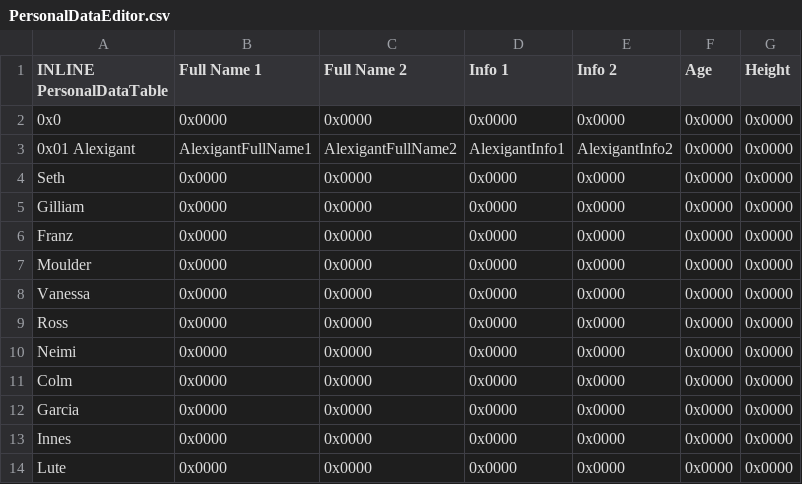
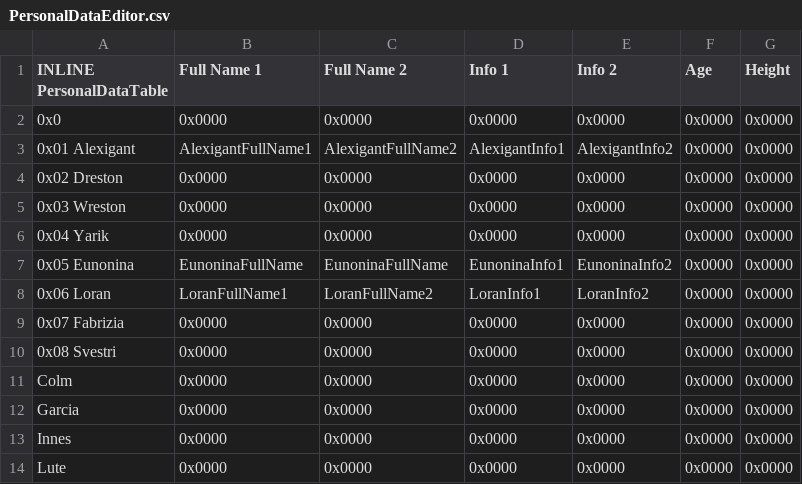
Before and after one commit to GigaExcalibur/Truth-from-Broken-Order, a CSV file: Tables/NightmareModules/Misc/PersonalDataEditor.csv, drawn as a sheet; only a part is shown.

```diff
--- a/Tables/NightmareModules/Misc/PersonalDataEditor.csv
+++ b/Tables/NightmareModules/Misc/PersonalDataEditor.csv
@@ -3,9 +3,9 @@ INLINE PersonalDataTable,Full Name 1,Full Name 2,Info 1,Info 2,Age,Height
 0x01 Alexigant,AlexigantFullName1,AlexigantFullName2,AlexigantInfo1,AlexigantInfo2,0x0000,0x0000
-Seth,0x0000,0x0000,0x0000,0x0000,0x0000,0x0000
-Gilliam,0x0000,0x0000,0x0000,0x0000,0x0000,0x0000
-Franz,0x0000,0x0000,0x0000,0x0000,0x0000,0x0000
-Moulder,0x0000,0x0000,0x0000,0x0000,0x0000,0x0000
-Vanessa,0x0000,0x0000,0x0000,0x0000,0x0000,0x0000
-Ross,0x0000,0x0000,0x0000,0x0000,0x0000,0x0000
-Neimi,0x0000,0x0000,0x0000,0x0000,0x0000,0x0000
+0x02 Dreston,0x0000,0x0000,0x0000,0x0000,0x0000,0x0000
+0x03 Wreston,0x0000,0x0000,0x0000,0x0000,0x0000,0x0000
+0x04 Yarik,0x0000,0x0000,0x0000,0x0000,0x0000,0x0000
+0x05 Eunonina,EunoninaFullName,EunoninaFullName,EunoninaInfo1,EunoninaInfo2,0x0000,0x0000
+0x06 Loran,LoranFullName1,LoranFullName2,LoranInfo1,LoranInfo2,0x0000,0x0000
+0x07 Fabrizia,0x0000,0x0000,0x0000,0x0000,0x0000,0x0000
+0x08 Svestri,0x0000,0x0000,0x0000,0x0000,0x0000,0x0000
 Colm,0x0000,0x0000,0x0000,0x0000,0x0000,0x0000
```
Also changed, not shown: Tables/NightmareModules/CharactersClasses/ClassTable.csv, Tables/NightmareModules/Skills/PersonalSkillEditor.csv, 21 other files.
